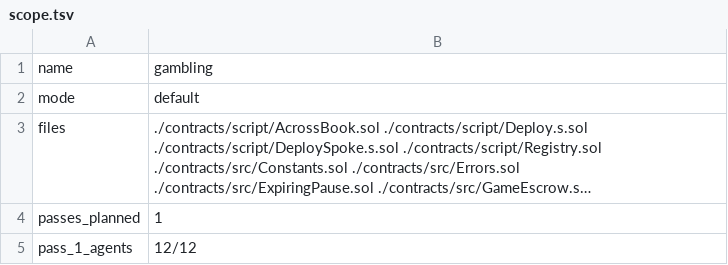
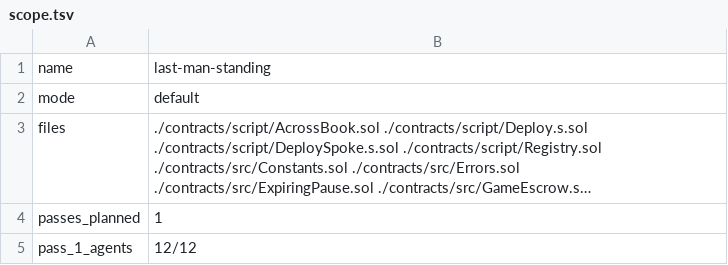
Before and after one commit to SiderProgrammer/last-man-standing, a TSV file: .solidity-auditor/runs/20261103-180302/scope.tsv, drawn as a sheet; long unchanged cells end in ….

Commit message:
Record the launch scope and drop the legal wording from the docs
ADR 0012: testnet first, then a no-money mainnet demo, hosted on Render's
free tier. HOSTING.md spells out the restart, disk and CPU risks. Privy and
the dispute bond are deferred and marked as such in TODO, the README and the
architecture docs. Gambling and legal wording is gone, and the docs now cover
the MultisigPhase and withdrawToBridge changes.

```diff
--- a/.solidity-auditor/runs/20261103-180302/scope.tsv
+++ b/.solidity-auditor/runs/20261103-180302/scope.tsv
@@ -1,2 +1,2 @@
-name	gambling
+name	last-man-standing
 mode	default
```
Also changed, not shown: 12 other files.
